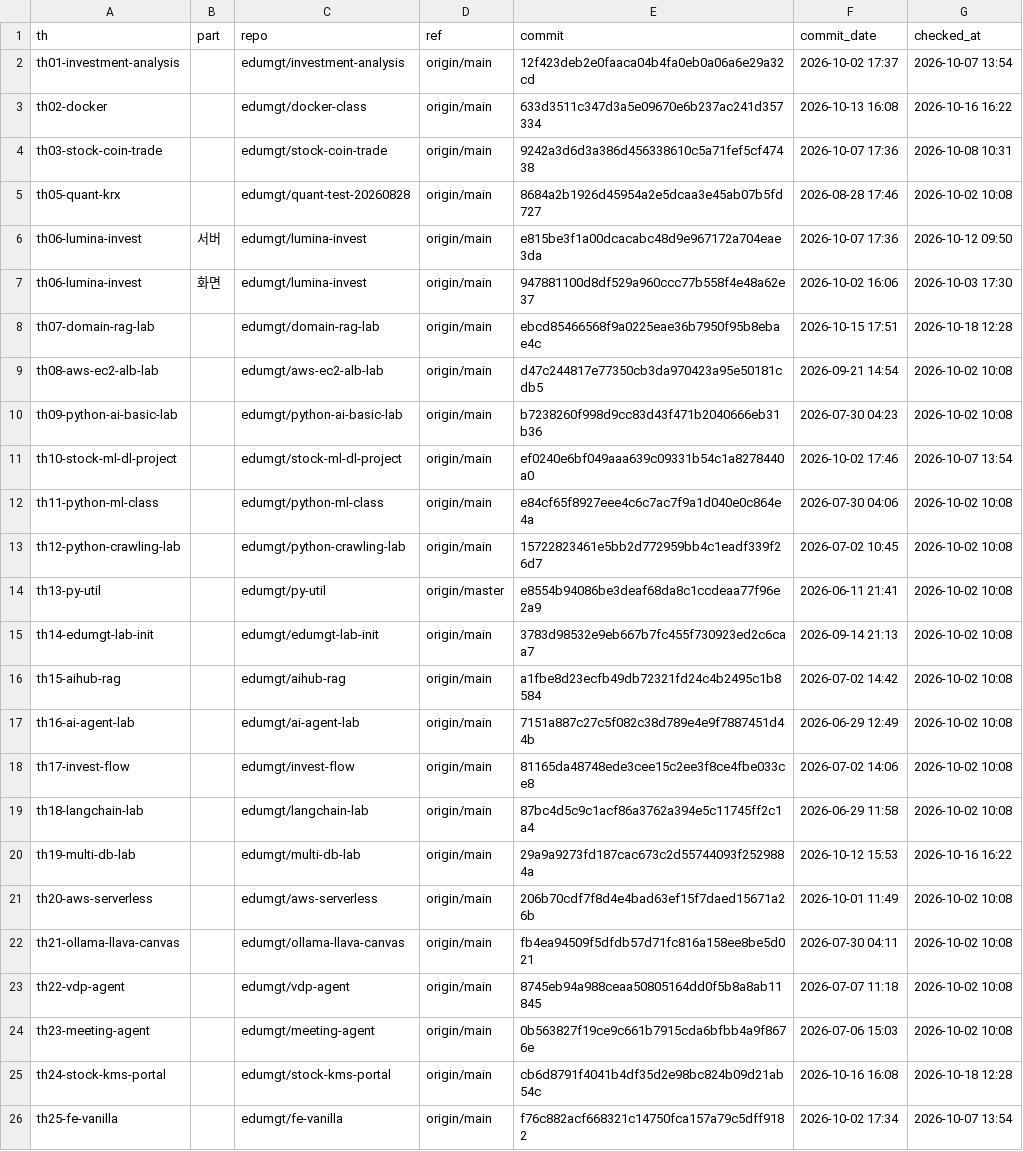
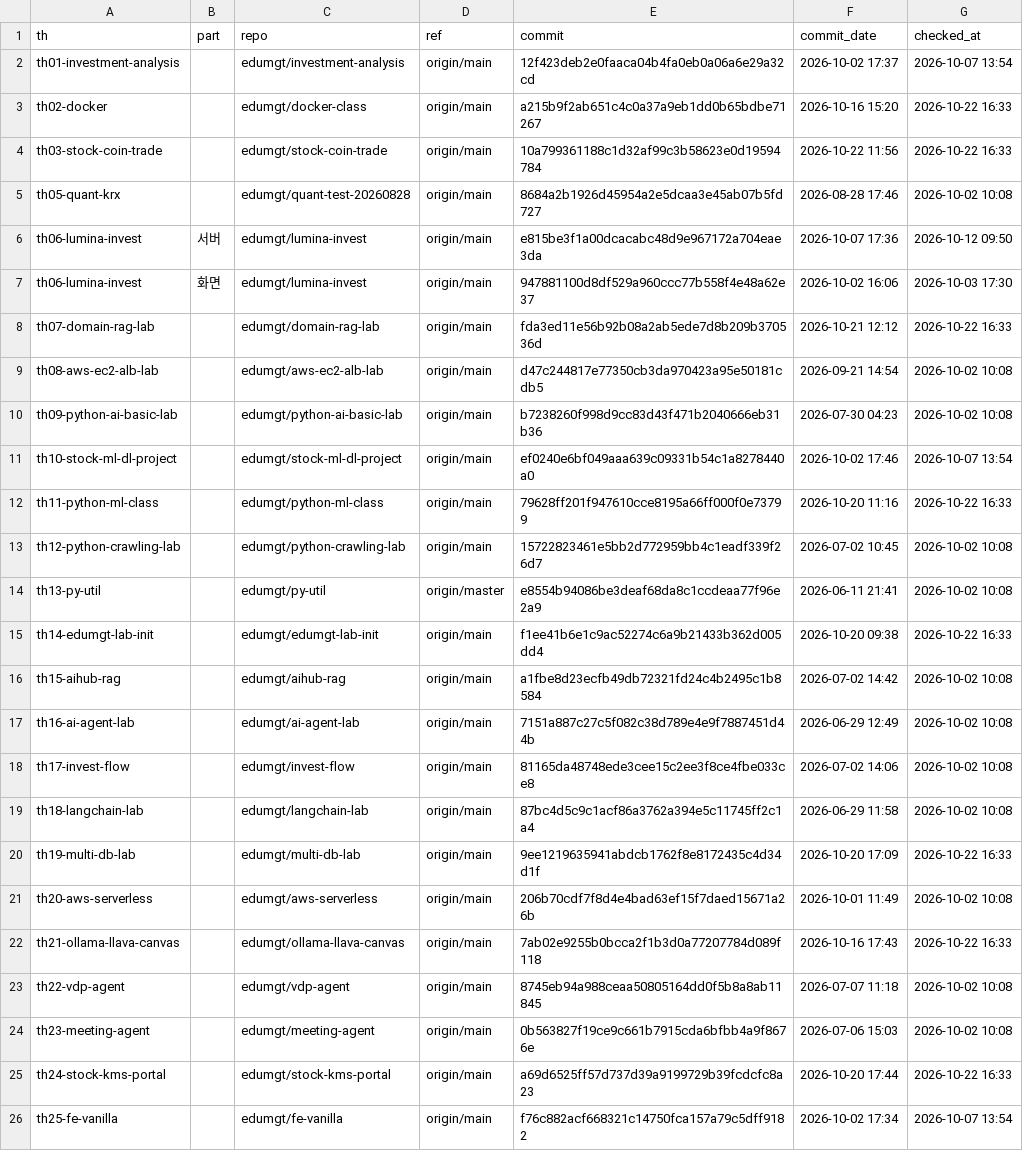
Before and after one commit to EST-team-project/Qurious, a TSV file: docs/common/00-management/github-archive/2026-09-28/이슈-강사님자료-변경추적/기준점.tsv, drawn as a sheet.

```diff
--- a/docs/common/00-management/github-archive/2026-09-28/이슈-강사님자료-변경추적/기준점.tsv
+++ b/docs/common/00-management/github-archive/2026-09-28/이슈-강사님자료-변경추적/기준점.tsv
@@ -2,4 +2,4 @@ th	part	repo	ref	commit	commit_date	checked_at
 th01-investment-analysis		edumgt/investment-analysis	origin/main	12f423deb2e0faaca04b4fa0eb0a06a6e29a32cd	2026-10-02 17:37	2026-10-07 13:54
-th02-docker		edumgt/docker-class	origin/main	633d3511c347d3a5e09670e6b237ac241d357334	2026-10-13 16:08	2026-10-16 16:22
-th03-stock-coin-trade		edumgt/stock-coin-trade	origin/main	9242a3d6d3a386d456338610c5a71fef5cf47438	2026-10-07 17:36	2026-10-08 10:31
+th02-docker		edumgt/docker-class	origin/main	a215b9f2ab651c4c0a37a9eb1dd0b65bdbe71267	2026-10-16 15:20	2026-10-22 16:33
+th03-stock-coin-trade		edumgt/stock-coin-trade	origin/main	10a799361188c1d32af99c3b58623e0d19594784	2026-10-22 11:56	2026-10-22 16:33
 th05-quant-krx		edumgt/quant-test-20260828	origin/main	8684a2b1926d45954a2e5dcaa3e45ab07b5fd727	2026-08-28 17:46	2026-10-02 10:08
@@ -7,3 +7,3 @@ th06-lumina-invest	서버	edumgt/lumina-invest	origin/main	e815be3f1a00dcacabc48
 th06-lumina-invest	화면	edumgt/lumina-invest	origin/main	947881100d8df529a960ccc77b558f4e48a62e37	2026-10-02 16:06	2026-10-03 17:30
-th07-domain-rag-lab		edumgt/domain-rag-lab	origin/main	ebcd85466568f9a0225eae36b7950f95b8ebae4c	2026-10-15 17:51	2026-10-18 12:28
+th07-domain-rag-lab		edumgt/domain-rag-lab	origin/main	fda3ed11e56b92b08a2ab5ede7d8b209b370536d	2026-10-21 12:12	2026-10-22 16:33
 th08-aws-ec2-alb-lab		edumgt/aws-ec2-alb-lab	origin/main	d47c244817e77350cb3da970423a95e50181cdb5	2026-09-21 14:54	2026-10-02 10:08
@@ -11,6 +11,6 @@ th09-python-ai-basic-lab		edumgt/python-ai-basic-lab	origin/main	b7238260f998d9c
 th10-stock-ml-dl-project		edumgt/stock-ml-dl-project	origin/main	ef0240e6bf049aaa639c09331b54c1a8278440a0	2026-10-02 17:46	2026-10-07 13:54
-th11-python-ml-class		edumgt/python-ml-class	origin/main	e84cf65f8927eee4c6c7ac7f9a1d040e0c864e4a	2026-07-30 04:06	2026-10-02 10:08
+th11-python-ml-class		edumgt/python-ml-class	origin/main	79628ff201f947610cce8195a66ff000f0e73799	2026-10-20 11:16	2026-10-22 16:33
 th12-python-crawling-lab		edumgt/python-crawling-lab	origin/main	15722823461e5bb2d772959bb4c1eadf339f26d7	2026-07-02 10:45	2026-10-02 10:08
 th13-py-util		edumgt/py-util	origin/master	e8554b94086be3deaf68da8c1ccdeaa77f96e2a9	2026-06-11 21:41	2026-10-02 10:08
-th14-edumgt-lab-init		edumgt/edumgt-lab-init	origin/main	3783d98532e9eb667b7fc455f730923ed2c6caa7	2026-09-14 21:13	2026-10-02 10:08
+th14-edumgt-lab-init		edumgt/edumgt-lab-init	origin/main	f1ee41b6e1c9ac52274c6a9b21433b362d005dd4	2026-10-20 09:38	2026-10-22 16:33
 th15-aihub-rag		edumgt/aihub-rag	origin/main	a1fbe8d23ecfb49db72321fd24c4b2495c1b8584	2026-07-02 14:42	2026-10-02 10:08
@@ -19,8 +19,8 @@ th17-invest-flow		edumgt/invest-flow	origin/main	81165da48748ede3cee15c2ee3f8ce4
 th18-langchain-lab		edumgt/langchain-lab	origin/main	87bc4d5c9c1acf86a3762a394e5c11745ff2c1a4	2026-06-29 11:58	2026-10-02 10:08
-th19-multi-db-lab		edumgt/multi-db-lab	origin/main	29a9a9273fd187cac673c2d55744093f2529884a	2026-10-12 15:53	2026-10-16 16:22
+th19-multi-db-lab		edumgt/multi-db-lab	origin/main	9ee1219635941abdcb1762f8e8172435c4d34d1f	2026-10-20 17:09	2026-10-22 16:33
 th20-aws-serverless		edumgt/aws-serverless	origin/main	206b70cdf7f8d4e4bad63ef15f7daed15671a26b	2026-10-01 11:49	2026-10-02 10:08
-th21-ollama-llava-canvas		edumgt/ollama-llava-canvas	origin/main	fb4ea94509f5dfdb57d71fc816a158ee8be5d021	2026-07-30 04:11	2026-10-02 10:08
+th21-ollama-llava-canvas		edumgt/ollama-llava-canvas	origin/main	7ab02e9255b0bcca2f1b3d0a77207784d089f118	2026-10-16 17:43	2026-10-22 16:33
 th22-vdp-agent		edumgt/vdp-agent	origin/main	8745eb94a988ceaa50805164dd0f5b8a8ab11845	2026-07-07 11:18	2026-10-02 10:08
 th23-meeting-agent		edumgt/meeting-agent	origin/main	0b563827f19ce9c661b7915cda6bfbb4a9f8676e	2026-07-06 15:03	2026-10-02 10:08
-th24-stock-kms-portal		edumgt/stock-kms-portal	origin/main	cb6d8791f4041b4df35d2e98bc824b09d21ab54c	2026-10-16 16:08	2026-10-18 12:28
+th24-stock-kms-portal		edumgt/stock-kms-portal	origin/main	a69d6525ff57d737d39a9199729b39fcdcfc8a23	2026-10-20 17:44	2026-10-22 16:33
 th25-fe-vanilla		edumgt/fe-vanilla	origin/main	f76c882acf668321c14750fca157a79c5dff9182	2026-10-02 17:34	2026-10-07 13:54
```
Also changed, not shown: docs/phase-3/01-analysis/requirements/대장/시험-요구대장.tsv, 32 other files.
